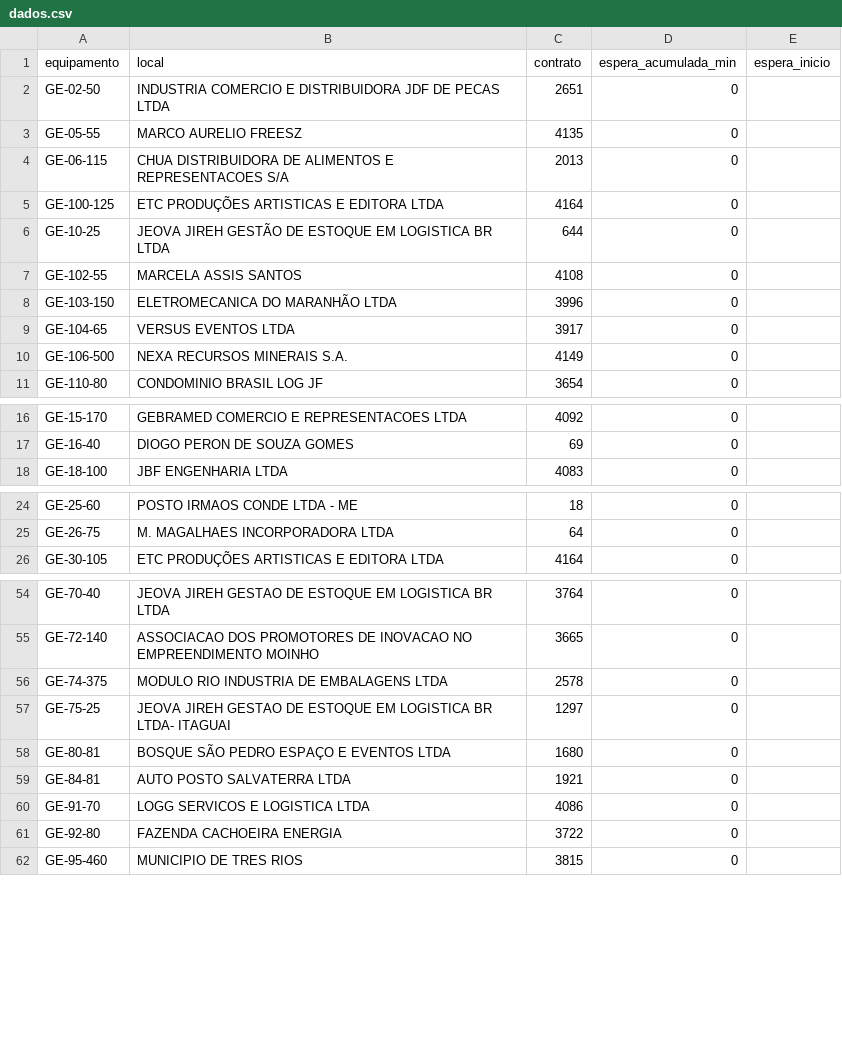
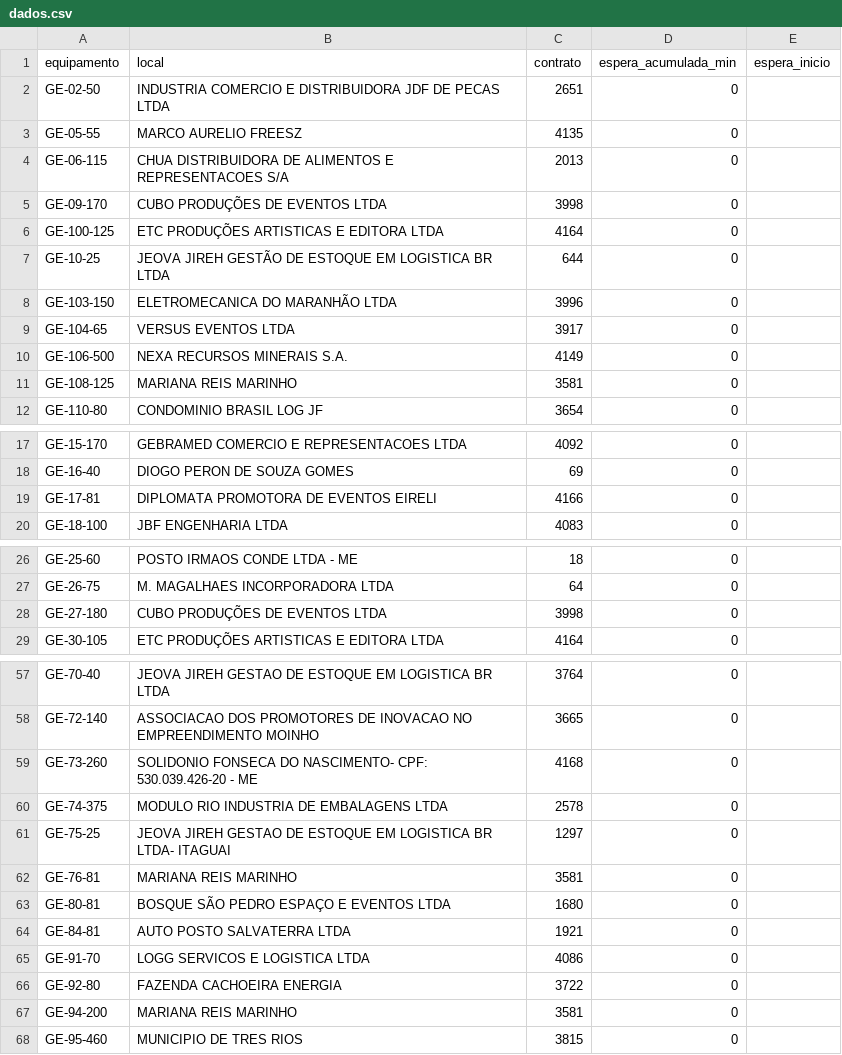
Before and after one commit to milwardarthur-prog/Controle-manuten-o, a CSV file: dados.csv, drawn as a sheet; only a part is shown, gaps mark what is left out; the diff covers the shown part only.

Commit message:
Add files via upload

```diff
--- a/dados.csv
+++ b/dados.csv
@@ -4,5 +4,5 @@ GE-05-55,MARCO AURELIO FREESZ,4135,0,
 GE-06-115,CHUA DISTRIBUIDORA DE ALIMENTOS E REPRESENTACOES S/A,2013,0,
+GE-09-170,CUBO PRODUÇÕES DE EVENTOS LTDA,3998,0,
 GE-100-125,ETC PRODUÇÕES ARTISTICAS E EDITORA LTDA,4164,0,
 GE-10-25,JEOVA JIREH GESTÃO DE ESTOQUE EM LOGISTICA BR LTDA,644,0,
-GE-102-55,MARCELA ASSIS SANTOS,4108,0,
 GE-103-150,ELETROMECANICA DO MARANHÃO LTDA,3996,0,
@@ -10,2 +10,3 @@ GE-104-65,VERSUS EVENTOS LTDA,3917,0,
 GE-106-500,NEXA RECURSOS MINERAIS S.A.,4149,0,
+GE-108-125,MARIANA REIS MARINHO,3581,0,
 GE-110-80,CONDOMINIO BRASIL LOG JF,3654,0,
@@ -17,2 +18,3 @@ GE-15-170,GEBRAMED COMERCIO E REPRESENTACOES LTDA,4092,0,
 GE-16-40,DIOGO PERON DE SOUZA GOMES,69,0,
+GE-17-81,DIPLOMATA PROMOTORA DE EVENTOS EIRELI,4166,0,
 GE-18-100,JBF ENGENHARIA LTDA,4083,0,
@@ -25,2 +27,3 @@ GE-25-60,POSTO IRMAOS CONDE LTDA - ME,18,0,
 GE-26-75,M. MAGALHAES INCORPORADORA LTDA,64,0,
+GE-27-180,CUBO PRODUÇÕES DE EVENTOS LTDA,3998,0,
 GE-30-105,ETC PRODUÇÕES ARTISTICAS E EDITORA LTDA,4164,0,
@@ -55,4 +58,6 @@ GE-70-40,JEOVA JIREH GESTAO DE ESTOQUE EM LOGISTICA BR LTDA,3764,0,
 GE-72-140,ASSOCIACAO DOS PROMOTORES DE INOVACAO NO EMPREENDIMENTO MOINHO,3665,0,
+GE-73-260,SOLIDONIO FONSECA DO NASCIMENTO- CPF: 530.039.426-20 - ME,4168,0,
 GE-74-375,MODULO RIO INDUSTRIA DE EMBALAGENS LTDA,2578,0,
 GE-75-25,JEOVA JIREH GESTAO DE ESTOQUE EM LOGISTICA BR LTDA- ITAGUAI,1297,0,
+GE-76-81,MARIANA REIS MARINHO,3581,0,
 GE-80-81,BOSQUE SÃO PEDRO ESPAÇO E EVENTOS LTDA,1680,0,
@@ -61,2 +66,3 @@ GE-91-70,LOGG SERVICOS E LOGISTICA LTDA,4086,0,
 GE-92-80,FAZENDA CACHOEIRA ENERGIA,3722,0,
+GE-94-200,MARIANA REIS MARINHO,3581,0,
 GE-95-460,MUNICIPIO DE TRES RIOS,3815,0,
```
Also changed, not shown: 1 added row, 1 removed row and 2 edited cells elsewhere in this file.
